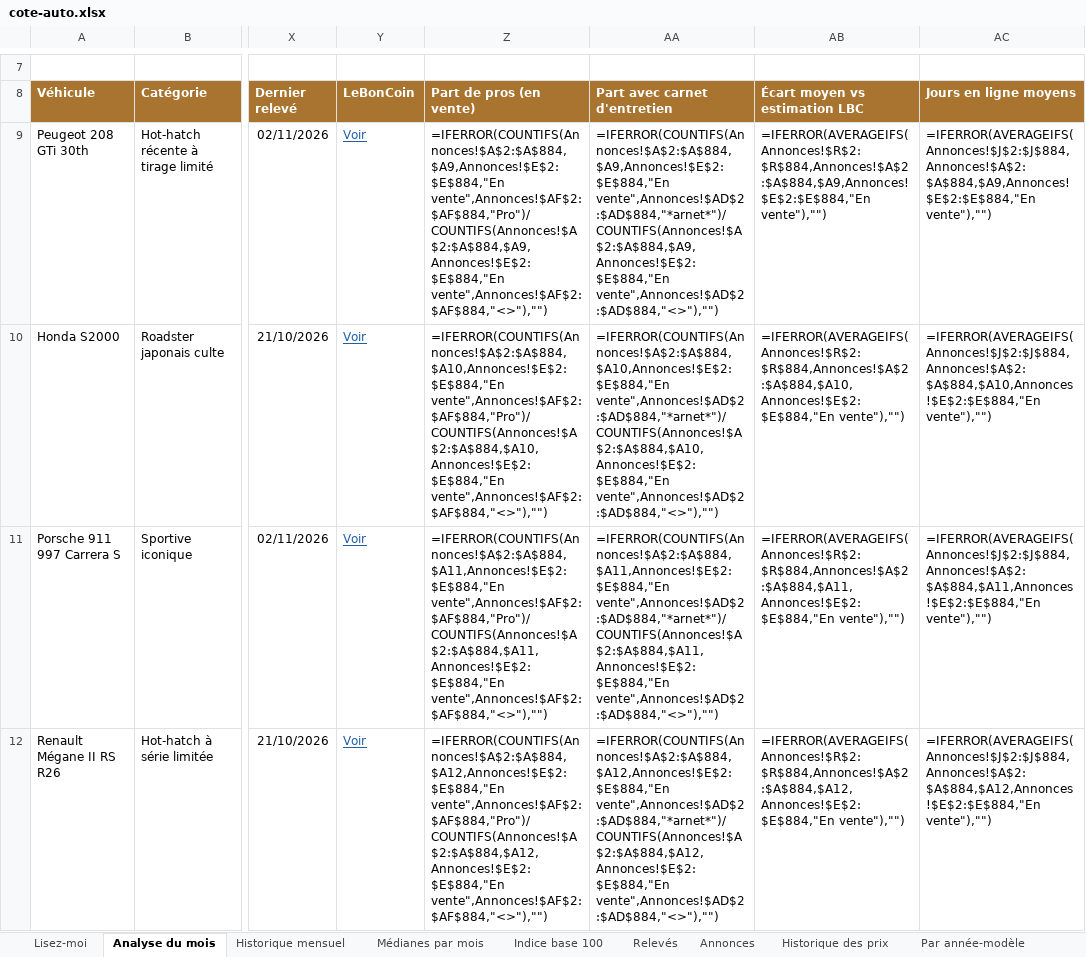
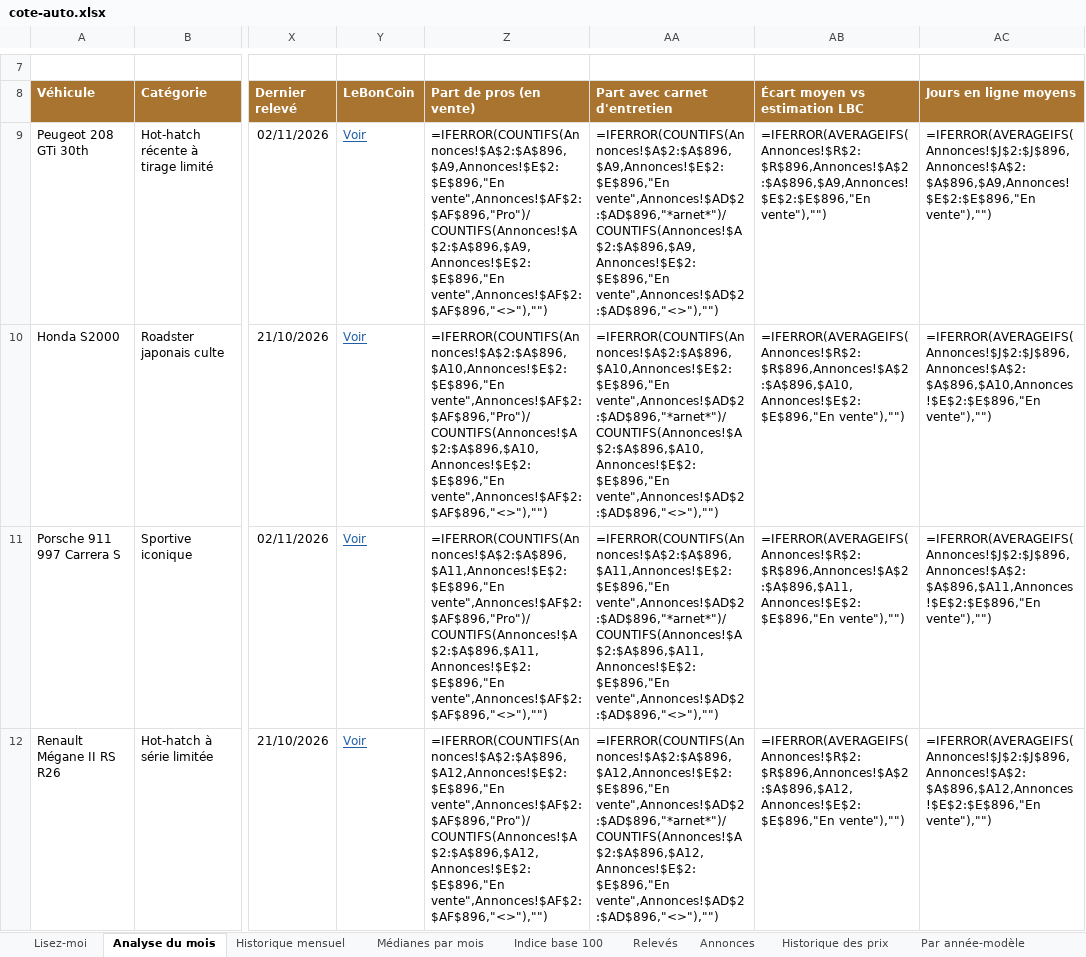
Before and after one commit to mattchampavier-ui/cote-auto, an Excel workbook: cote-auto.xlsx, sheet Analyse du mois, drawn as a sheet; only a part is shown, gaps mark what is left out; values as stored, in another font and other column widths than the file's, no borders; formulas without a stored value are shown as written; charts and pictures and conditional formats not drawn; the diff covers the shown part only; the diff names each change by its address in the sheet, - before the commit and + after, or states it on an @@ line.

```diff
--- a/cote-auto.xlsx (sheet Analyse du mois)
+++ b/cote-auto.xlsx (sheet Analyse du mois)
-Z9 (Part de pros (en vente)): =IFERROR(COUNTIFS(Annonces!$A$2:$A$884,$A9,Annonces!$E$2:$E$884,"En vente",Annonces!$AF$2:$AF$884,"Pro")/COUNTIFS(Annonces!$A$2:$A$884,$A9,Annonces!$E$2:$E$884,"En vente",Annonces!$AF$2:$AF$884,"<>"),"")
+Z9 (Part de pros (en vente)): =IFERROR(COUNTIFS(Annonces!$A$2:$A$896,$A9,Annonces!$E$2:$E$896,"En vente",Annonces!$AF$2:$AF$896,"Pro")/COUNTIFS(Annonces!$A$2:$A$896,$A9,Annonces!$E$2:$E$896,"En vente",Annonces!$AF$2:$AF$896,"<>"),"")
-AA9 (Part avec carnet d'entretien): =IFERROR(COUNTIFS(Annonces!$A$2:$A$884,$A9,Annonces!$E$2:$E$884,"En vente",Annonces!$AD$2:$AD$884,"*arnet*")/COUNTIFS(Annonces!$A$2:$A$884,$A9,Annonces!$E$2:$E$884,"En vente",Annonces!$AD$2:$AD$884,"<>"),"")
+AA9 (Part avec carnet d'entretien): =IFERROR(COUNTIFS(Annonces!$A$2:$A$896,$A9,Annonces!$E$2:$E$896,"En vente",Annonces!$AD$2:$AD$896,"*arnet*")/COUNTIFS(Annonces!$A$2:$A$896,$A9,Annonces!$E$2:$E$896,"En vente",Annonces!$AD$2:$AD$896,"<>"),"")
-AB9 (Écart moyen vs estimation LBC): =IFERROR(AVERAGEIFS(Annonces!$R$2:$R$884,Annonces!$A$2:$A$884,$A9,Annonces!$E$2:$E$884,"En vente"),"")
+AB9 (Écart moyen vs estimation LBC): =IFERROR(AVERAGEIFS(Annonces!$R$2:$R$896,Annonces!$A$2:$A$896,$A9,Annonces!$E$2:$E$896,"En vente"),"")
-AC9 (Jours en ligne moyens): =IFERROR(AVERAGEIFS(Annonces!$J$2:$J$884,Annonces!$A$2:$A$884,$A9,Annonces!$E$2:$E$884,"En vente"),"")
+AC9 (Jours en ligne moyens): =IFERROR(AVERAGEIFS(Annonces!$J$2:$J$896,Annonces!$A$2:$A$896,$A9,Annonces!$E$2:$E$896,"En vente"),"")
-Z10 (Part de pros (en vente)): =IFERROR(COUNTIFS(Annonces!$A$2:$A$884,$A10,Annonces!$E$2:$E$884,"En vente",Annonces!$AF$2:$AF$884,"Pro")/COUNTIFS(Annonces!$A$2:$A$884,$A10,Annonces!$E$2:$E$884,"En vente",Annonces!$AF$2:$AF$884,"<>"),"")
+Z10 (Part de pros (en vente)): =IFERROR(COUNTIFS(Annonces!$A$2:$A$896,$A10,Annonces!$E$2:$E$896,"En vente",Annonces!$AF$2:$AF$896,"Pro")/COUNTIFS(Annonces!$A$2:$A$896,$A10,Annonces!$E$2:$E$896,"En vente",Annonces!$AF$2:$AF$896,"<>"),"")
-AA10 (Part avec carnet d'entretien): =IFERROR(COUNTIFS(Annonces!$A$2:$A$884,$A10,Annonces!$E$2:$E$884,"En vente",Annonces!$AD$2:$AD$884,"*arnet*")/COUNTIFS(Annonces!$A$2:$A$884,$A10,Annonces!$E$2:$E$884,"En vente",Annonces!$AD$2:$AD$884,"<>"),"")
+AA10 (Part avec carnet d'entretien): =IFERROR(COUNTIFS(Annonces!$A$2:$A$896,$A10,Annonces!$E$2:$E$896,"En vente",Annonces!$AD$2:$AD$896,"*arnet*")/COUNTIFS(Annonces!$A$2:$A$896,$A10,Annonces!$E$2:$E$896,"En vente",Annonces!$AD$2:$AD$896,"<>"),"")
-AB10 (Écart moyen vs estimation LBC): =IFERROR(AVERAGEIFS(Annonces!$R$2:$R$884,Annonces!$A$2:$A$884,$A10,Annonces!$E$2:$E$884,"En vente"),"")
+AB10 (Écart moyen vs estimation LBC): =IFERROR(AVERAGEIFS(Annonces!$R$2:$R$896,Annonces!$A$2:$A$896,$A10,Annonces!$E$2:$E$896,"En vente"),"")
-AC10 (Jours en ligne moyens): =IFERROR(AVERAGEIFS(Annonces!$J$2:$J$884,Annonces!$A$2:$A$884,$A10,Annonces!$E$2:$E$884,"En vente"),"")
+AC10 (Jours en ligne moyens): =IFERROR(AVERAGEIFS(Annonces!$J$2:$J$896,Annonces!$A$2:$A$896,$A10,Annonces!$E$2:$E$896,"En vente"),"")
-Z11 (Part de pros (en vente)): =IFERROR(COUNTIFS(Annonces!$A$2:$A$884,$A11,Annonces!$E$2:$E$884,"En vente",Annonces!$AF$2:$AF$884,"Pro")/COUNTIFS(Annonces!$A$2:$A$884,$A11,Annonces!$E$2:$E$884,"En vente",Annonces!$AF$2:$AF$884,"<>"),"")
+Z11 (Part de pros (en vente)): =IFERROR(COUNTIFS(Annonces!$A$2:$A$896,$A11,Annonces!$E$2:$E$896,"En vente",Annonces!$AF$2:$AF$896,"Pro")/COUNTIFS(Annonces!$A$2:$A$896,$A11,Annonces!$E$2:$E$896,"En vente",Annonces!$AF$2:$AF$896,"<>"),"")
-AA11 (Part avec carnet d'entretien): =IFERROR(COUNTIFS(Annonces!$A$2:$A$884,$A11,Annonces!$E$2:$E$884,"En vente",Annonces!$AD$2:$AD$884,"*arnet*")/COUNTIFS(Annonces!$A$2:$A$884,$A11,Annonces!$E$2:$E$884,"En vente",Annonces!$AD$2:$AD$884,"<>"),"")
+AA11 (Part avec carnet d'entretien): =IFERROR(COUNTIFS(Annonces!$A$2:$A$896,$A11,Annonces!$E$2:$E$896,"En vente",Annonces!$AD$2:$AD$896,"*arnet*")/COUNTIFS(Annonces!$A$2:$A$896,$A11,Annonces!$E$2:$E$896,"En vente",Annonces!$AD$2:$AD$896,"<>"),"")
-AB11 (Écart moyen vs estimation LBC): =IFERROR(AVERAGEIFS(Annonces!$R$2:$R$884,Annonces!$A$2:$A$884,$A11,Annonces!$E$2:$E$884,"En vente"),"")
+AB11 (Écart moyen vs estimation LBC): =IFERROR(AVERAGEIFS(Annonces!$R$2:$R$896,Annonces!$A$2:$A$896,$A11,Annonces!$E$2:$E$896,"En vente"),"")
-AC11 (Jours en ligne moyens): =IFERROR(AVERAGEIFS(Annonces!$J$2:$J$884,Annonces!$A$2:$A$884,$A11,Annonces!$E$2:$E$884,"En vente"),"")
+AC11 (Jours en ligne moyens): =IFERROR(AVERAGEIFS(Annonces!$J$2:$J$896,Annonces!$A$2:$A$896,$A11,Annonces!$E$2:$E$896,"En vente"),"")
-Z12 (Part de pros (en vente)): =IFERROR(COUNTIFS(Annonces!$A$2:$A$884,$A12,Annonces!$E$2:$E$884,"En vente",Annonces!$AF$2:$AF$884,"Pro")/COUNTIFS(Annonces!$A$2:$A$884,$A12,Annonces!$E$2:$E$884,"En vente",Annonces!$AF$2:$AF$884,"<>"),"")
+Z12 (Part de pros (en vente)): =IFERROR(COUNTIFS(Annonces!$A$2:$A$896,$A12,Annonces!$E$2:$E$896,"En vente",Annonces!$AF$2:$AF$896,"Pro")/COUNTIFS(Annonces!$A$2:$A$896,$A12,Annonces!$E$2:$E$896,"En vente",Annonces!$AF$2:$AF$896,"<>"),"")
-AA12 (Part avec carnet d'entretien): =IFERROR(COUNTIFS(Annonces!$A$2:$A$884,$A12,Annonces!$E$2:$E$884,"En vente",Annonces!$AD$2:$AD$884,"*arnet*")/COUNTIFS(Annonces!$A$2:$A$884,$A12,Annonces!$E$2:$E$884,"En vente",Annonces!$AD$2:$AD$884,"<>"),"")
+AA12 (Part avec carnet d'entretien): =IFERROR(COUNTIFS(Annonces!$A$2:$A$896,$A12,Annonces!$E$2:$E$896,"En vente",Annonces!$AD$2:$AD$896,"*arnet*")/COUNTIFS(Annonces!$A$2:$A$896,$A12,Annonces!$E$2:$E$896,"En vente",Annonces!$AD$2:$AD$896,"<>"),"")
-AB12 (Écart moyen vs estimation LBC): =IFERROR(AVERAGEIFS(Annonces!$R$2:$R$884,Annonces!$A$2:$A$884,$A12,Annonces!$E$2:$E$884,"En vente"),"")
+AB12 (Écart moyen vs estimation LBC): =IFERROR(AVERAGEIFS(Annonces!$R$2:$R$896,Annonces!$A$2:$A$896,$A12,Annonces!$E$2:$E$896,"En vente"),"")
-AC12 (Jours en ligne moyens): =IFERROR(AVERAGEIFS(Annonces!$J$2:$J$884,Annonces!$A$2:$A$884,$A12,Annonces!$E$2:$E$884,"En vente"),"")
+AC12 (Jours en ligne moyens): =IFERROR(AVERAGEIFS(Annonces!$J$2:$J$896,Annonces!$A$2:$A$896,$A12,Annonces!$E$2:$E$896,"En vente"),"")
```
Also changed, not shown: 1 added row, 1 removed row and 52 edited cells elsewhere in this sheet, sheet Annonces, sheet Historique des prix, sheet Par année-modèle, sheet Par kilométrage, sheet Historique mensuel, sheet Bonnes affaires, 3 more sheets, 2 other files.
